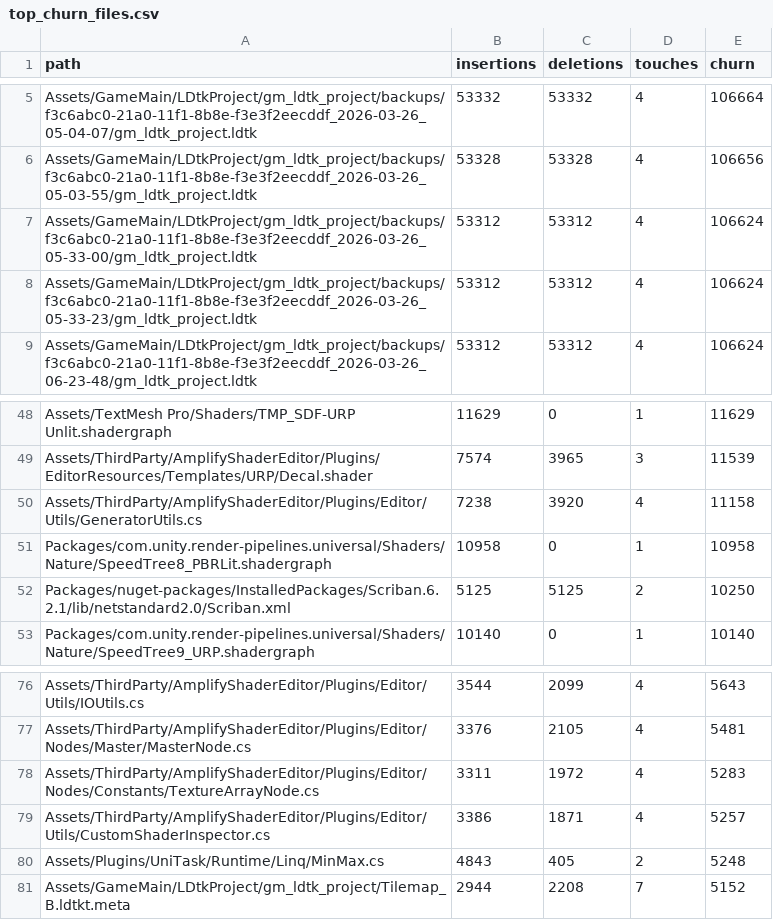
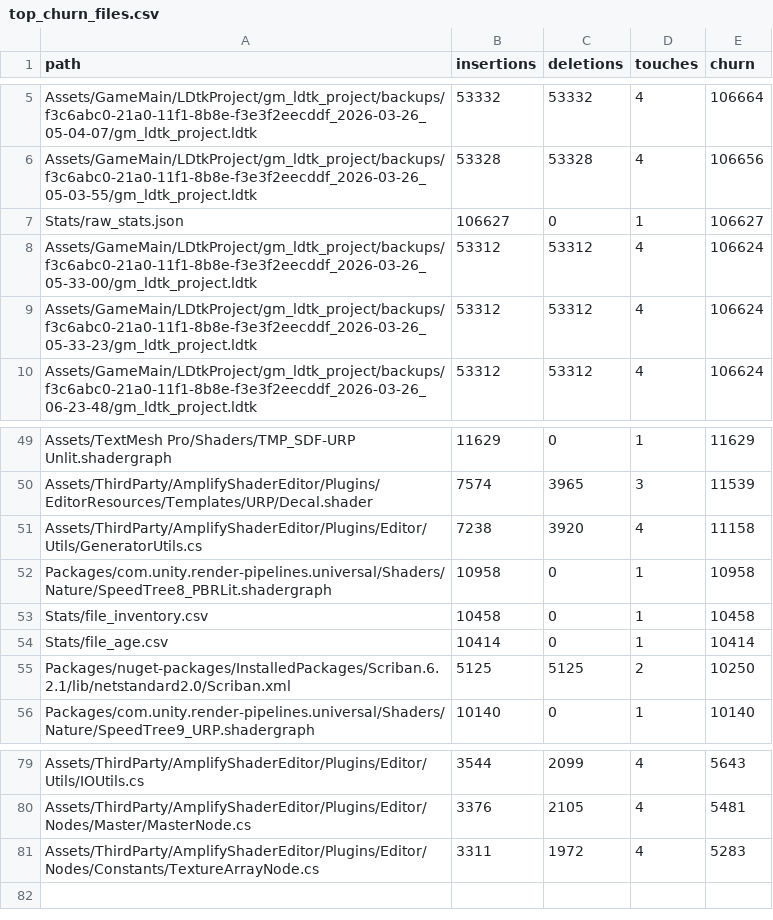
Before and after one commit to Vanishing-Games/Unity-Template, a CSV file: Stats/top_churn_files.csv, drawn as a sheet; only a part is shown, gaps mark what is left out.

```diff
--- a/Stats/top_churn_files.csv
+++ b/Stats/top_churn_files.csv
@@ -6,2 +6,3 @@ Assets/GameMain/LDtkProject/gm_ldtk_project/backups/f3c6abc0-21a0-11f1-8b8e-f3e3
 Assets/GameMain/LDtkProject/gm_ldtk_project/backups/f3c6abc0-21a0-11f1-8b8e-f3e3f2eecddf_2026-03-26_05-03-55/gm_ldtk_project.ldtk,53328,53328,4,106656
+Stats/raw_stats.json,106627,0,1,106627
 Assets/GameMain/LDtkProject/gm_ldtk_project/backups/f3c6abc0-21a0-11f1-8b8e-f3e3f2eecddf_2026-03-26_05-33-00/gm_ldtk_project.ldtk,53312,53312,4,106624
@@ -51,2 +52,4 @@ Assets/ThirdParty/AmplifyShaderEditor/Plugins/Editor/Utils/GeneratorUtils.cs,723
 Packages/com.unity.render-pipelines.universal/Shaders/Nature/SpeedTree8_PBRLit.shadergraph,10958,0,1,10958
+Stats/file_inventory.csv,10458,0,1,10458
+Stats/file_age.csv,10414,0,1,10414
 Packages/nuget-packages/InstalledPackages/Scriban.6.2.1/lib/netstandard2.0/Scriban.xml,5125,5125,2,10250
@@ -78,4 +81 @@ Assets/ThirdParty/AmplifyShaderEditor/Plugins/Editor/Nodes/Master/MasterNode.cs,
 Assets/ThirdParty/AmplifyShaderEditor/Plugins/Editor/Nodes/Constants/TextureArrayNode.cs,3311,1972,4,5283
-Assets/ThirdParty/AmplifyShaderEditor/Plugins/Editor/Utils/CustomShaderInspector.cs,3386,1871,4,5257
-Assets/Plugins/UniTask/Runtime/Linq/MinMax.cs,4843,405,2,5248
-Assets/GameMain/LDtkProject/gm_ldtk_project/Tilemap_B.ldtkt.meta,2944,2208,7,5152
```
Also changed, not shown: Stats/author_domain_churn.csv, Stats/commit_history.csv, 32 other files.
